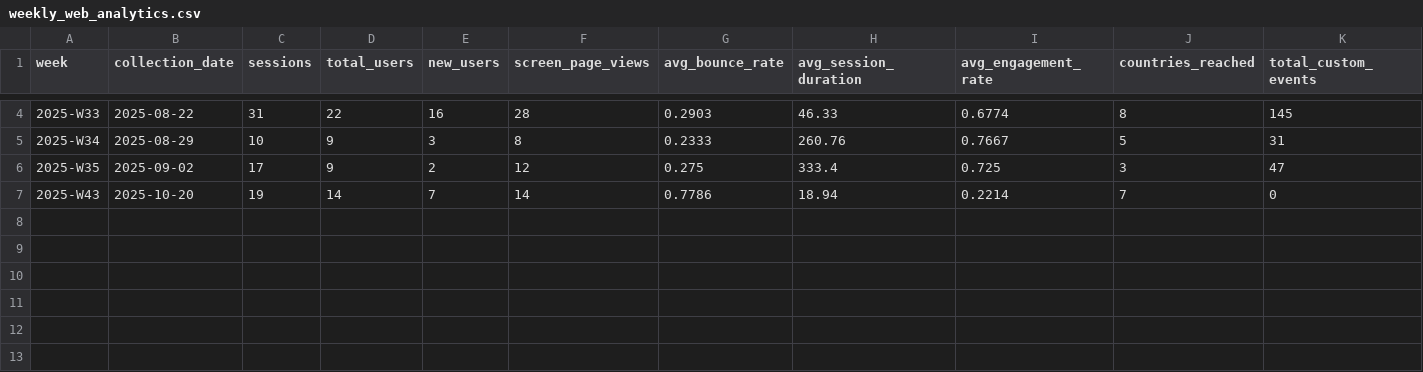
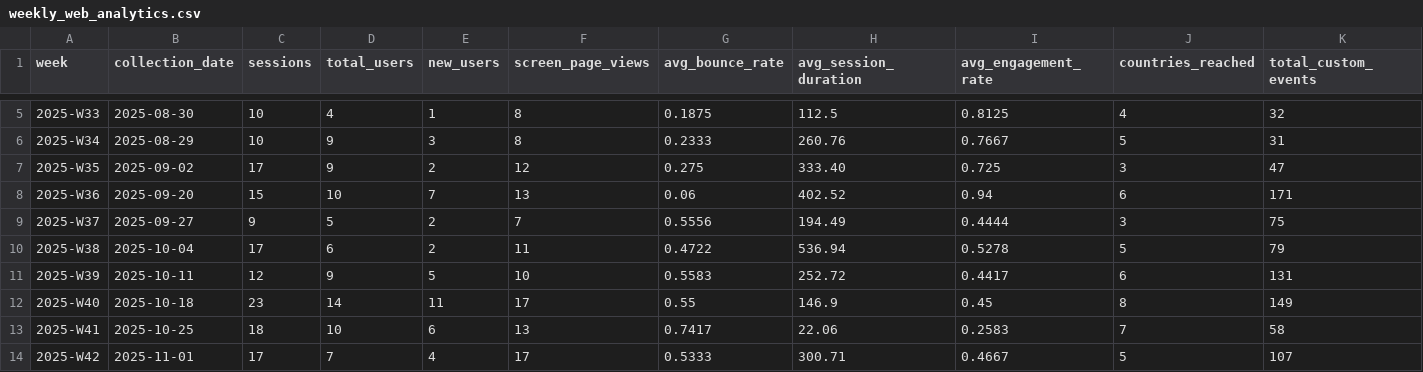
Before and after one commit to EarthBiogenome/dashboard, a CSV file: web-analytics/weekly_web_analytics.csv, drawn as a sheet; only a part is shown, gaps mark what is left out; removed rows and columns are numbered as before the commit, all else as after; rows hold the shown columns only; the diff covers the shown part only; the diff names each change by its address in the sheet, - before the commit and + after, or states it on an @@ line.

Commit message:
Enhancement for both repo and web analytics

```diff
--- a/web-analytics/weekly_web_analytics.csv
+++ b/web-analytics/weekly_web_analytics.csv
-B5 (collection_date): 2025-08-22
+B5 (collection_date): 2025-08-30
-C5 (sessions): 31
+C5 (sessions): 10
-D5 (total_users): 22
+D5 (total_users): 4
-E5 (new_users): 16
+E5 (new_users): 1
-F5 (screen_page_views): 28
+F5 (screen_page_views): 8
-G5 (avg_bounce_rate): 0.2903
+G5 (avg_bounce_rate): 0.1875
-H5 (avg_session_duration): 46.33
+H5 (avg_session_duration): 112.5
-I5 (avg_engagement_rate): 0.6774
+I5 (avg_engagement_rate): 0.8125
-J5 (countries_reached): 8
+J5 (countries_reached): 4
-K5 (total_custom_events): 145
+K5 (total_custom_events): 32
-H7 (avg_session_duration): 333.4
+H7 (avg_session_duration): 333.40
-row 7: 2025-W43 | 2025-10-20 | 19 | 14 | 7 | 14 | 0.7786 | 18.94 | 0.2214 | 7 | 0
+row 8: 2025-W36 | 2025-09-20 | 15 | 10 | 7 | 13 | 0.06 | 402.52 | 0.94 | 6 | 171
+row 9: 2025-W37 | 2025-09-27 | 9 | 5 | 2 | 7 | 0.5556 | 194.49 | 0.4444 | 3 | 75
+row 10: 2025-W38 | 2025-10-04 | 17 | 6 | 2 | 11 | 0.4722 | 536.94 | 0.5278 | 5 | 79
+row 11: 2025-W39 | 2025-10-11 | 12 | 9 | 5 | 10 | 0.5583 | 252.72 | 0.4417 | 6 | 131
+row 12: 2025-W40 | 2025-10-18 | 23 | 14 | 11 | 17 | 0.55 | 146.9 | 0.45 | 8 | 149
+row 13: 2025-W41 | 2025-10-25 | 18 | 10 | 6 | 13 | 0.7417 | 22.06 | 0.2583 | 7 | 58
+row 14: 2025-W42 | 2025-11-01 | 17 | 7 | 4 | 17 | 0.5333 | 300.71 | 0.4667 | 5 | 107
```
Also changed, not shown: 1 added row and 32 edited cells elsewhere in this file, 19 other files.
